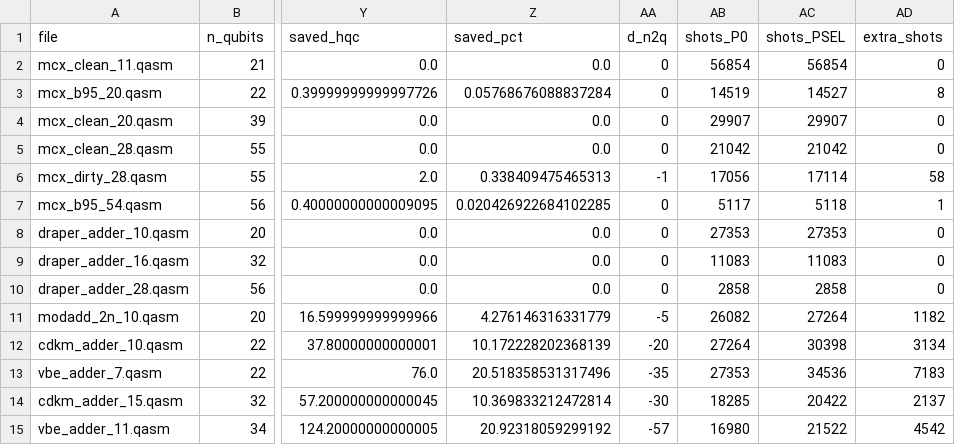
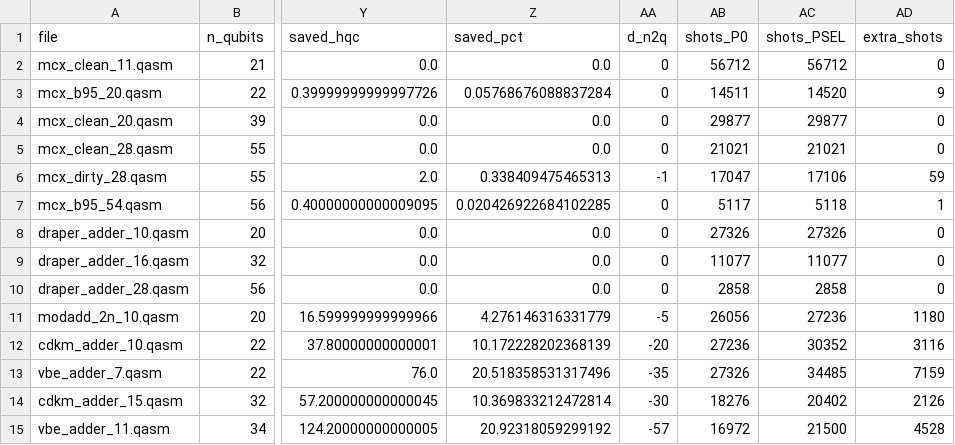
Before and after one commit to dubussygauss-lab/sgc-zx, a CSV file: value/family_C_selector.csv, drawn as a sheet; only a part is shown, gaps mark what is left out; the diff covers the shown part only; the diff names each change by its address in the sheet, - before the commit and + after, or states it on an @@ line.

```diff
--- a/value/family_C_selector.csv
+++ b/value/family_C_selector.csv
-AB2 (shots_P0): 56854
+AB2 (shots_P0): 56712
-AC2 (shots_PSEL): 56854
+AC2 (shots_PSEL): 56712
-AB3 (shots_P0): 14519
+AB3 (shots_P0): 14511
-AC3 (shots_PSEL): 14527
+AC3 (shots_PSEL): 14520
-AD3 (extra_shots): 8
+AD3 (extra_shots): 9
-AB4 (shots_P0): 29907
+AB4 (shots_P0): 29877
-AC4 (shots_PSEL): 29907
+AC4 (shots_PSEL): 29877
-AB5 (shots_P0): 21042
+AB5 (shots_P0): 21021
-AC5 (shots_PSEL): 21042
+AC5 (shots_PSEL): 21021
-AB6 (shots_P0): 17056
+AB6 (shots_P0): 17047
-AC6 (shots_PSEL): 17114
+AC6 (shots_PSEL): 17106
-AD6 (extra_shots): 58
+AD6 (extra_shots): 59
-AB8 (shots_P0): 27353
+AB8 (shots_P0): 27326
-AC8 (shots_PSEL): 27353
+AC8 (shots_PSEL): 27326
-AB9 (shots_P0): 11083
+AB9 (shots_P0): 11077
-AC9 (shots_PSEL): 11083
+AC9 (shots_PSEL): 11077
-AB11 (shots_P0): 26082
+AB11 (shots_P0): 26056
-AC11 (shots_PSEL): 27264
+AC11 (shots_PSEL): 27236
-AD11 (extra_shots): 1182
+AD11 (extra_shots): 1180
-AB12 (shots_P0): 27264
+AB12 (shots_P0): 27236
-AC12 (shots_PSEL): 30398
+AC12 (shots_PSEL): 30352
-AD12 (extra_shots): 3134
+AD12 (extra_shots): 3116
-AB13 (shots_P0): 27353
+AB13 (shots_P0): 27326
-AC13 (shots_PSEL): 34536
+AC13 (shots_PSEL): 34485
-AD13 (extra_shots): 7183
+AD13 (extra_shots): 7159
-AB14 (shots_P0): 18285
+AB14 (shots_P0): 18276
-AC14 (shots_PSEL): 20422
+AC14 (shots_PSEL): 20402
-AD14 (extra_shots): 2137
+AD14 (extra_shots): 2126
-AB15 (shots_P0): 16980
+AB15 (shots_P0): 16972
-AC15 (shots_PSEL): 21522
+AC15 (shots_PSEL): 21500
-AD15 (extra_shots): 4542
+AD15 (extra_shots): 4528
```
Also changed, not shown: 12 edited cells elsewhere in this file, value/family_C_selector_apps.csv, 10 other files.
